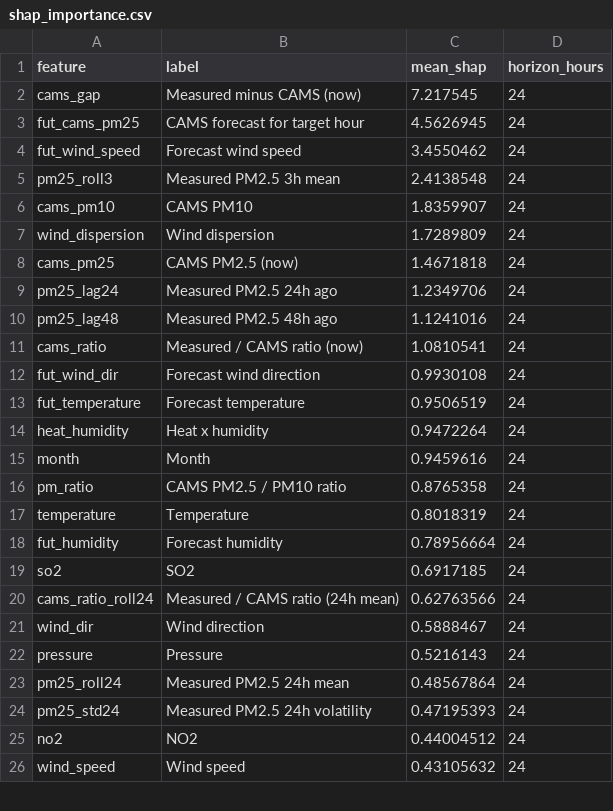
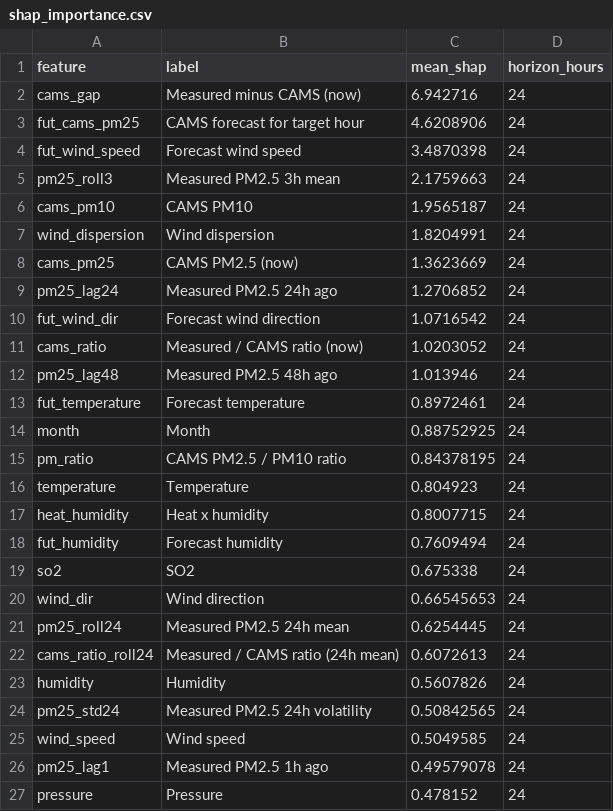
Before and after one commit to MufeedHaider/karachi-aqi-predictor, a CSV file: models/shap_importance.csv, drawn as a sheet; only a part is shown; the diff covers the shown part only.

```diff
--- a/models/shap_importance.csv
+++ b/models/shap_importance.csv
@@ -1,26 +1,27 @@
 feature,label,mean_shap,horizon_hours
-cams_gap,Measured minus CAMS (now),7.217545,24
-fut_cams_pm25,CAMS forecast for target hour,4.5626945,24
-fut_wind_speed,Forecast wind speed,3.4550462,24
-pm25_roll3,Measured PM2.5 3h mean,2.4138548,24
-cams_pm10,CAMS PM10,1.8359907,24
-wind_dispersion,Wind dispersion,1.7289809,24
-cams_pm25,CAMS PM2.5 (now),1.4671818,24
-pm25_lag24,Measured PM2.5 24h ago,1.2349706,24
-pm25_lag48,Measured PM2.5 48h ago,1.1241016,24
-cams_ratio,Measured / CAMS ratio (now),1.0810541,24
-fut_wind_dir,Forecast wind direction,0.9930108,24
-fut_temperature,Forecast temperature,0.9506519,24
-heat_humidity,Heat x humidity,0.9472264,24
-month,Month,0.9459616,24
-pm_ratio,CAMS PM2.5 / PM10 ratio,0.8765358,24
-temperature,Temperature,0.8018319,24
-fut_humidity,Forecast humidity,0.78956664,24
-so2,SO2,0.6917185,24
-cams_ratio_roll24,Measured / CAMS ratio (24h mean),0.62763566,24
-wind_dir,Wind direction,0.5888467,24
-pressure,Pressure,0.5216143,24
-pm25_roll24,Measured PM2.5 24h mean,0.48567864,24
-pm25_std24,Measured PM2.5 24h volatility,0.47195393,24
-no2,NO2,0.44004512,24
-wind_speed,Wind speed,0.43105632,24
+cams_gap,Measured minus CAMS (now),6.942716,24
+fut_cams_pm25,CAMS forecast for target hour,4.6208906,24
+fut_wind_speed,Forecast wind speed,3.4870398,24
+pm25_roll3,Measured PM2.5 3h mean,2.1759663,24
+cams_pm10,CAMS PM10,1.9565187,24
+wind_dispersion,Wind dispersion,1.8204991,24
+cams_pm25,CAMS PM2.5 (now),1.3623669,24
+pm25_lag24,Measured PM2.5 24h ago,1.2706852,24
+fut_wind_dir,Forecast wind direction,1.0716542,24
+cams_ratio,Measured / CAMS ratio (now),1.0203052,24
+pm25_lag48,Measured PM2.5 48h ago,1.013946,24
+fut_temperature,Forecast temperature,0.8972461,24
+month,Month,0.88752925,24
+pm_ratio,CAMS PM2.5 / PM10 ratio,0.84378195,24
+temperature,Temperature,0.804923,24
+heat_humidity,Heat x humidity,0.8007715,24
+fut_humidity,Forecast humidity,0.7609494,24
+so2,SO2,0.675338,24
+wind_dir,Wind direction,0.66545653,24
+pm25_roll24,Measured PM2.5 24h mean,0.6254445,24
+cams_ratio_roll24,Measured / CAMS ratio (24h mean),0.6072613,24
+humidity,Humidity,0.5607826,24
+pm25_std24,Measured PM2.5 24h volatility,0.50842565,24
+wind_speed,Wind speed,0.5049585,24
+pm25_lag1,Measured PM2.5 1h ago,0.49579078,24
+pressure,Pressure,0.478152,24
```
Also changed, not shown: 7 added rows, 8 removed rows and 17 edited cells elsewhere in this file, data/forecast_72hr.csv, data/ground_history.csv, 5 other files.
